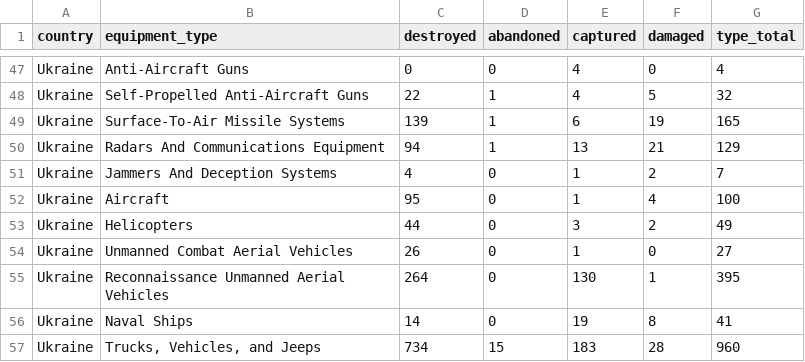
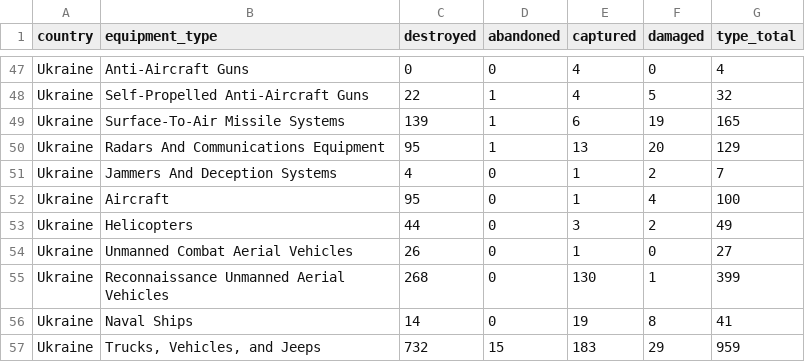
Before and after one commit to scarnecchia/oryx_data, a CSV file: totals_by_type.csv, drawn as a sheet; only a part is shown, gaps mark what is left out; the diff covers the shown part only.

```diff
--- a/totals_by_type.csv
+++ b/totals_by_type.csv
@@ -50,3 +50,3 @@ Ukraine,"Surface-To-Air Missile Systems
 ",139,1,6,19,165
-Ukraine,Radars And Communications Equipment,94,1,13,21,129
+Ukraine,Radars And Communications Equipment,95,1,13,20,129
 Ukraine,Jammers And Deception Systems,4,0,1,2,7
@@ -55,4 +55,4 @@ Ukraine,Helicopters,44,0,3,2,49
 Ukraine,Unmanned Combat Aerial Vehicles,26,0,1,0,27
-Ukraine,Reconnaissance Unmanned Aerial Vehicles,264,0,130,1,395
+Ukraine,Reconnaissance Unmanned Aerial Vehicles,268,0,130,1,399
 Ukraine,Naval Ships,14,0,19,8,41
-Ukraine,"Trucks, Vehicles, and Jeeps",734,15,183,28,960
+Ukraine,"Trucks, Vehicles, and Jeeps",732,15,183,29,959
```
Also changed, not shown: 7 added rows, 7 removed rows and 42 edited cells elsewhere in this file, daily_count.csv, event_abandoned.csv, 5 other files.
